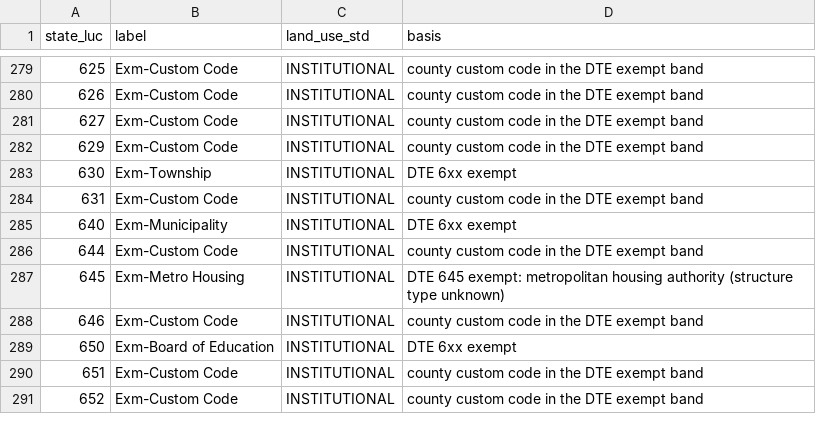
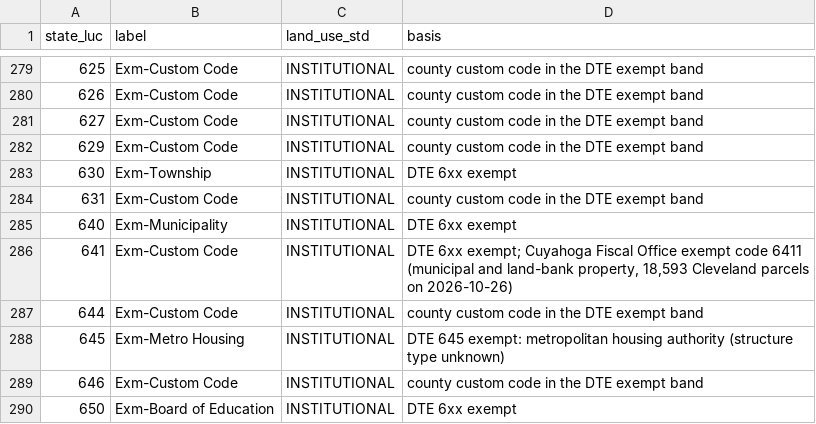
Before and after one commit to cappellacci/lotline, a CSV file: config/crosswalks/oh_dte_luc.csv, drawn as a sheet; only a part is shown, gaps mark what is left out; the shorter side is filled out with more unchanged rows.

```diff
--- a/config/crosswalks/oh_dte_luc.csv
+++ b/config/crosswalks/oh_dte_luc.csv
@@ -285,2 +285,3 @@ state_luc,label,land_use_std,basis
 640,Exm-Municipality,INSTITUTIONAL,DTE 6xx exempt
+641,Exm-Custom Code,INSTITUTIONAL,"DTE 6xx exempt; Cuyahoga Fiscal Office exempt code 6411 (municipal and land-bank property, 18,593 Cleveland parcels on 2026-10-26)"
 644,Exm-Custom Code,INSTITUTIONAL,county custom code in the DTE exempt band
```
Also changed, not shown: 6 other files.
